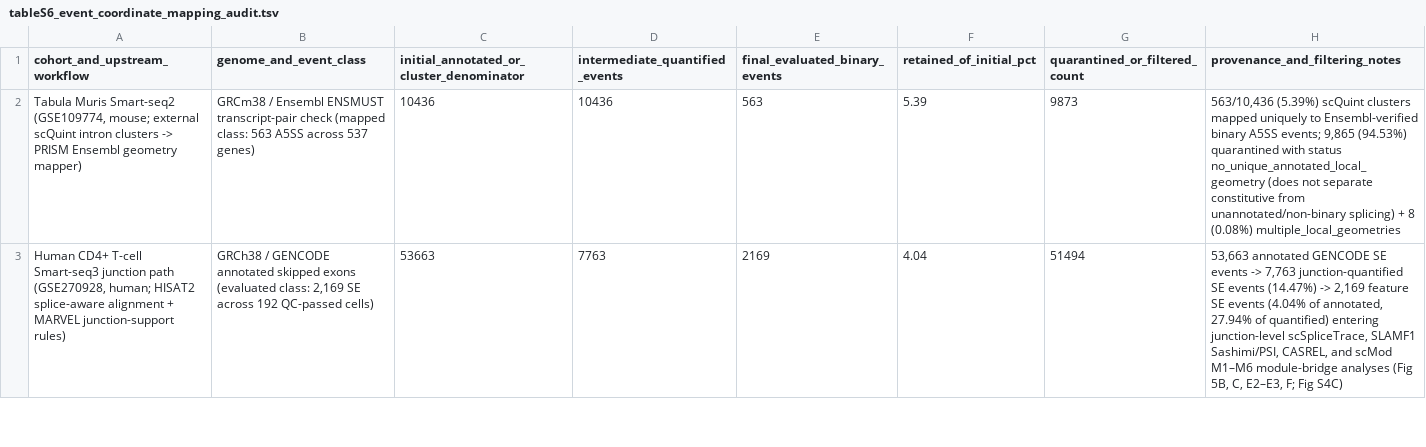
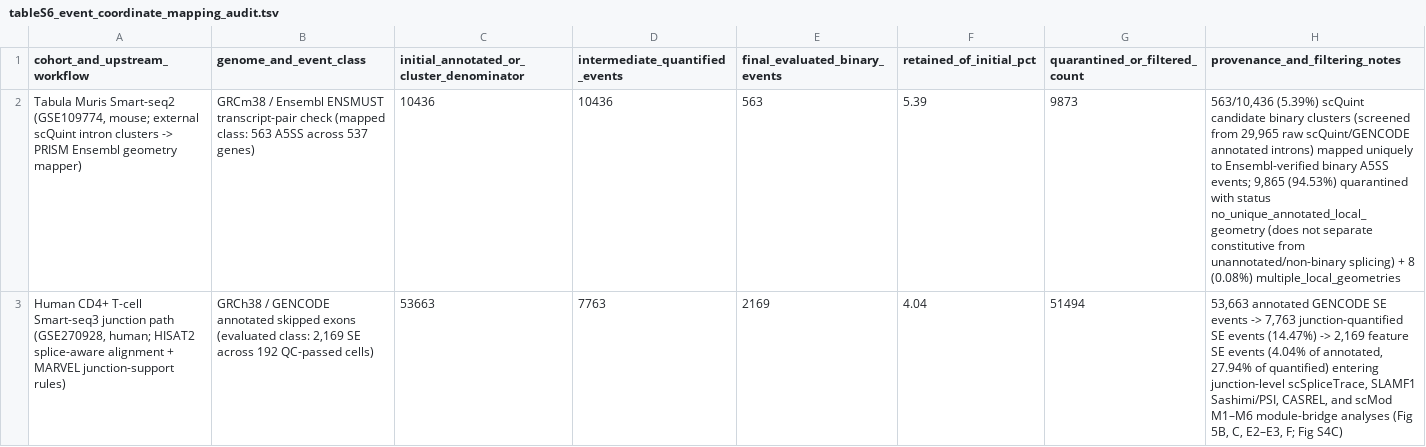
Before and after one commit to Taratype0/Katana-PRISM, a TSV file: benchmarks/nar_reproducibility/tables/tableS6_event_coordinate_mapping_audit.tsv, drawn as a sheet; only a part is shown; the diff covers the shown part only.

```diff
--- a/benchmarks/nar_reproducibility/tables/tableS6_event_coordinate_mapping_audit.tsv
+++ b/benchmarks/nar_reproducibility/tables/tableS6_event_coordinate_mapping_audit.tsv
@@ -1,3 +1,3 @@
 cohort_and_upstream_workflow	genome_and_event_class	initial_annotated_or_cluster_denominator	intermediate_quantified_events	final_evaluated_binary_events	retained_of_initial_pct	quarantined_or_filtered_count	provenance_and_filtering_notes
-Tabula Muris Smart-seq2 (GSE109774, mouse; external scQuint intron clusters -> PRISM Ensembl geometry mapper)	GRCm38 / Ensembl ENSMUST transcript-pair check (mapped class: 563 A5SS across 537 genes)	10436	10436	563	5.39	9873	563/10,436 (5.39%) scQuint clusters mapped uniquely to Ensembl-verified binary A5SS events; 9,865 (94.53%) quarantined with status no_unique_annotated_local_geometry (does not separate constitutive from unannotated/non-binary splicing) + 8 (0.08%) multiple_local_geometries
+Tabula Muris Smart-seq2 (GSE109774, mouse; external scQuint intron clusters -> PRISM Ensembl geometry mapper)	GRCm38 / Ensembl ENSMUST transcript-pair check (mapped class: 563 A5SS across 537 genes)	10436	10436	563	5.39	9873	563/10,436 (5.39%) scQuint candidate binary clusters (screened from 29,965 raw scQuint/GENCODE annotated introns) mapped uniquely to Ensembl-verified binary A5SS events; 9,865 (94.53%) quarantined with status no_unique_annotated_local_geometry (does not separate constitutive from unannotated/non-binary splicing) + 8 (0.08%) multiple_local_geometries
 Human CD4+ T-cell Smart-seq3 junction path (GSE270928, human; HISAT2 splice-aware alignment + MARVEL junction-support rules)	GRCh38 / GENCODE annotated skipped exons (evaluated class: 2,169 SE across 192 QC-passed cells)	53663	7763	2169	4.04	51494	53,663 annotated GENCODE SE events -> 7,763 junction-quantified SE events (14.47%) -> 2,169 feature SE events (4.04% of annotated, 27.94% of quantified) entering junction-level scSpliceTrace, SLAMF1 Sashimi/PSI, CASREL, and scMod M1–M6 module-bridge analyses (Fig 5B, C, E2–E3, F; Fig S4C)
```
Also changed, not shown: 1 added row and 2 edited cells elsewhere in this file, benchmarks/nar_reproducibility/tables/fig2c_splicetrace_exact_and_ablations.tsv, benchmarks/nar_reproducibility/tables/fig4_deconvolution_vs_competitors.tsv, 51 other files.
